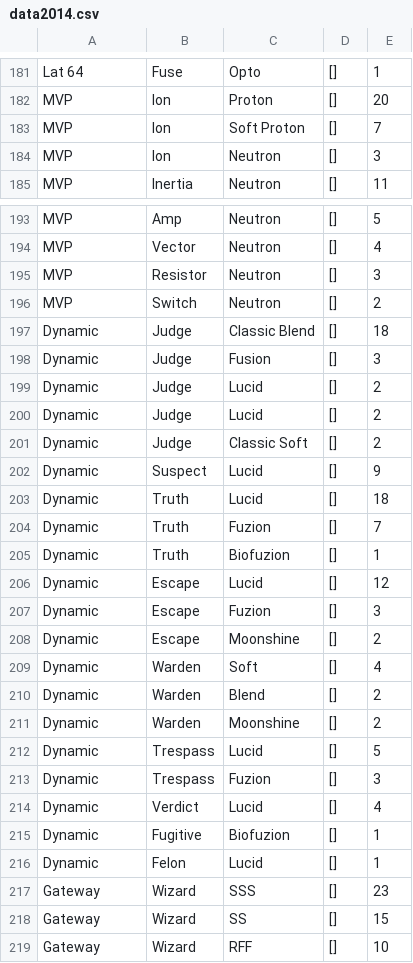
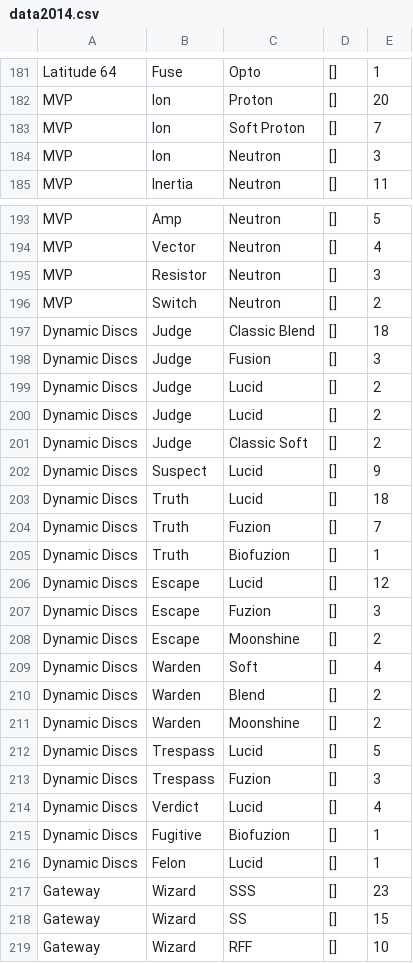
Before and after one commit to tewidis/Reddit-Analytics, a CSV file: data/data2014.csv, drawn as a sheet; only a part is shown, gaps mark what is left out; the diff covers the shown part only; the diff names each change by its address in the sheet, - before the commit and + after, or states it on an @@ line.

```diff
--- a/data/data2014.csv
+++ b/data/data2014.csv
-A181: Lat 64
+A181: Latitude 64
-A197:A216: Dynamic
+A197:A216: Dynamic Discs
```
Also changed, not shown: 28 edited cells elsewhere in this file, data/data2013.csv, data/data2018.csv, 2 other files.
